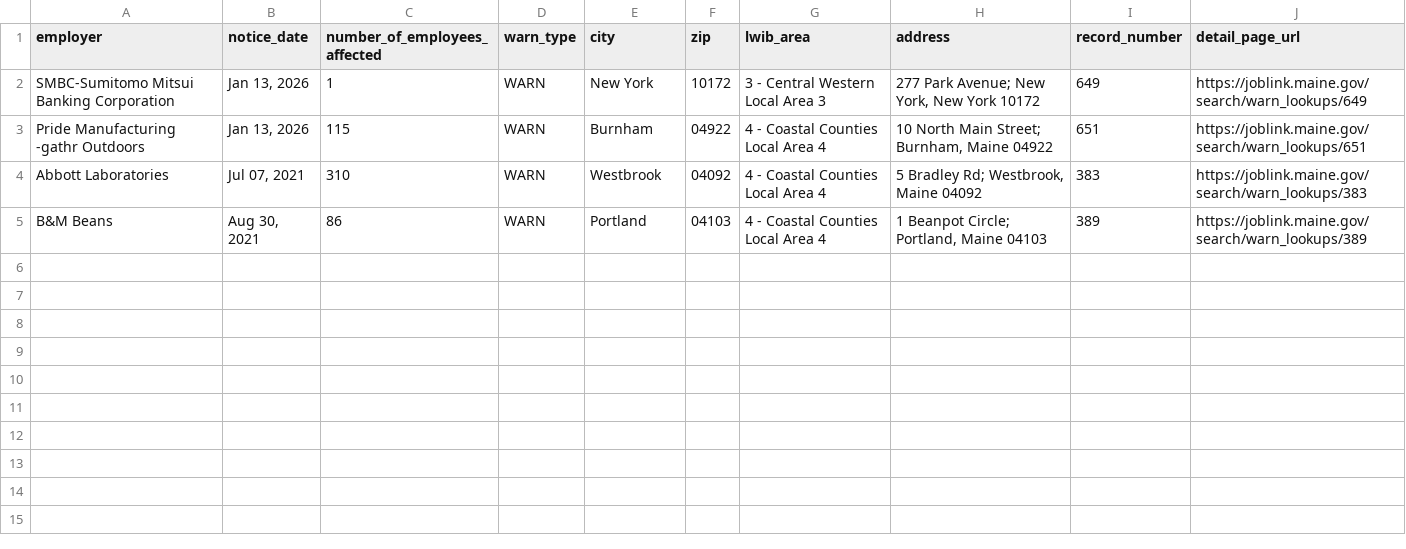
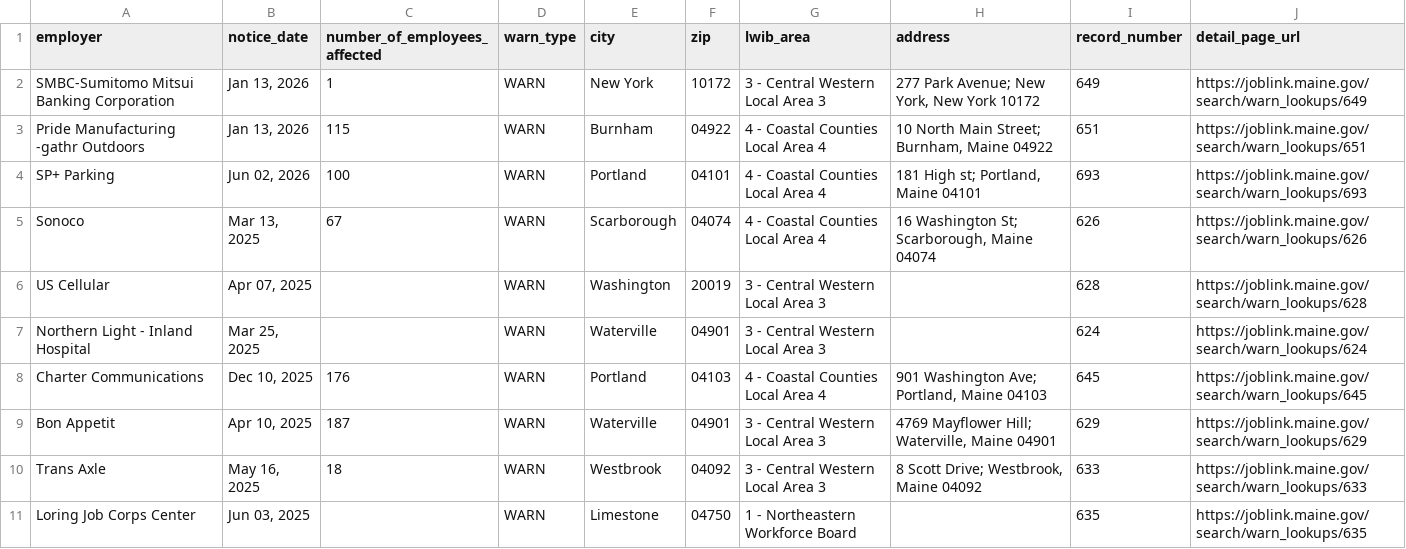
Before and after one commit to FTS-IE/github-actions-tut, a CSV file: data/me.csv, drawn as a sheet; only a part is shown; the diff covers the shown part only.

```diff
--- a/data/me.csv
+++ b/data/me.csv
@@ -3,3 +3,9 @@ SMBC-Sumitomo Mitsui Banking Corporation,"Jan 13, 2026",1,WARN,New York,10172,3
 Pride Manufacturing -gathr Outdoors,"Jan 13, 2026",115,WARN,Burnham,04922,4 - Coastal Counties Local Area 4,"10 North Main Street; Burnham, Maine 04922",651,https://joblink.maine.gov/search/warn_lookups/651
-Abbott Laboratories,"Jul 07, 2021",310,WARN,Westbrook,04092,4 - Coastal Counties Local Area 4,"5 Bradley Rd; Westbrook, Maine 04092",383,https://joblink.maine.gov/search/warn_lookups/383
-B&M Beans,"Aug 30, 2021",86,WARN,Portland,04103,4 - Coastal Counties Local Area 4,"1 Beanpot Circle; Portland, Maine 04103",389,https://joblink.maine.gov/search/warn_lookups/389
+SP+ Parking,"Jun 02, 2026",100,WARN,Portland,04101,4 - Coastal Counties Local Area 4,"181 High st; Portland, Maine 04101",693,https://joblink.maine.gov/search/warn_lookups/693
+Sonoco,"Mar 13, 2025",67,WARN,Scarborough,04074,4 - Coastal Counties Local Area 4,"16 Washington St; Scarborough, Maine 04074",626,https://joblink.maine.gov/search/warn_lookups/626
+US Cellular,"Apr 07, 2025",,WARN,Washington,20019,3 - Central Western Local Area 3,,628,https://joblink.maine.gov/search/warn_lookups/628
+Northern Light - Inland Hospital,"Mar 25, 2025",,WARN,Waterville,04901,3 - Central Western Local Area 3,,624,https://joblink.maine.gov/search/warn_lookups/624
+Charter Communications,"Dec 10, 2025",176,WARN,Portland,04103,4 - Coastal Counties Local Area 4,"901 Washington Ave; Portland, Maine 04103",645,https://joblink.maine.gov/search/warn_lookups/645
+Bon Appetit,"Apr 10, 2025",187,WARN,Waterville,04901,3 - Central Western Local Area 3,"4769 Mayflower Hill; Waterville, Maine 04901",629,https://joblink.maine.gov/search/warn_lookups/629
+Trans Axle,"May 16, 2025",18,WARN,Westbrook,04092,3 - Central Western Local Area 3,"8 Scott Drive; Westbrook, Maine 04092",633,https://joblink.maine.gov/search/warn_lookups/633
+Loring Job Corps Center,"Jun 03, 2025",,WARN,Limestone,04750,1 - Northeastern Workforce Board,,635,https://joblink.maine.gov/search/warn_lookups/635
```
Also changed, not shown: 9 added rows elsewhere in this file, data/de.csv, data/in.csv, 10 other files.
